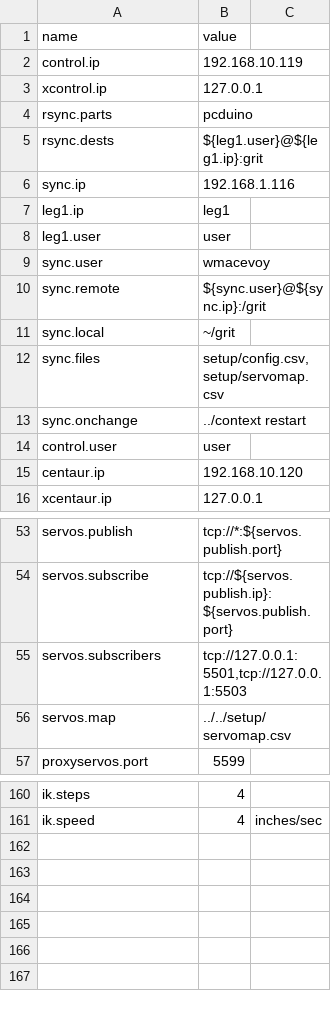
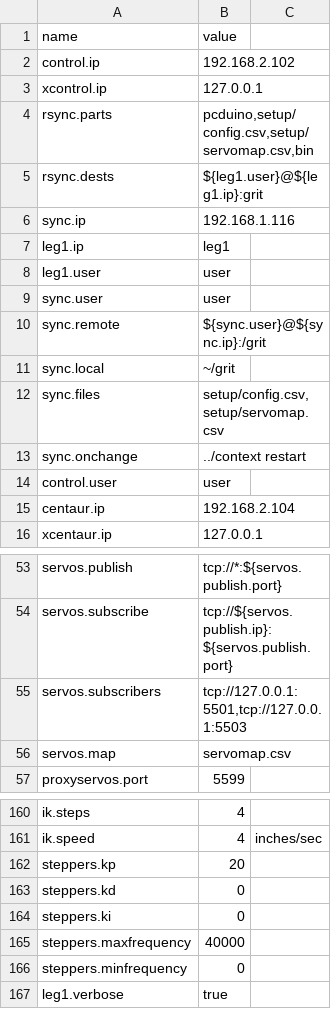
Before and after one commit to wmacevoy/grit, a CSV file: setup/config.csv, drawn as a sheet; only a part is shown, gaps mark what is left out.

Commit message:
servos!

```diff
--- a/setup/config.csv
+++ b/setup/config.csv
@@ -1,5 +1,5 @@
 name,value
-control.ip,192.168.10.119
+control.ip,192.168.2.102
 xcontrol.ip,127.0.0.1
-rsync.parts,"pcduino"
+rsync.parts,"pcduino,setup/config.csv,setup/servomap.csv,bin"
 rsync.dests,"${leg1.user}@${leg1.ip}:grit"
@@ -8,3 +8,3 @@ leg1.ip,leg1
 leg1.user,user
-sync.user,wmacevoy
+sync.user,user
 sync.remote,${sync.user}@${sync.ip}:/grit
@@ -14,3 +14,3 @@ sync.onchange,"../context restart"
 control.user,user
-centaur.ip,192.168.10.120
+centaur.ip,192.168.2.104
 xcentaur.ip,127.0.0.1
@@ -55,3 +55,3 @@ servos.subscribe,tcp://${servos.publish.ip}:${servos.publish.port}
 servos.subscribers,"tcp://127.0.0.1:5501,tcp://127.0.0.1:5503"
-servos.map,../../setup/servomap.csv
+servos.map,servomap.csv
 proxyservos.port,5599
@@ -162 +162,7 @@ ik.steps,4
 ik.speed,4,"inches/sec"
+steppers.kp,20
+steppers.kd,0
+steppers.ki,0
+steppers.maxfrequency,40000
+steppers.minfrequency,0
+leg1.verbose,true
```
Also changed, not shown: 3 other files.
